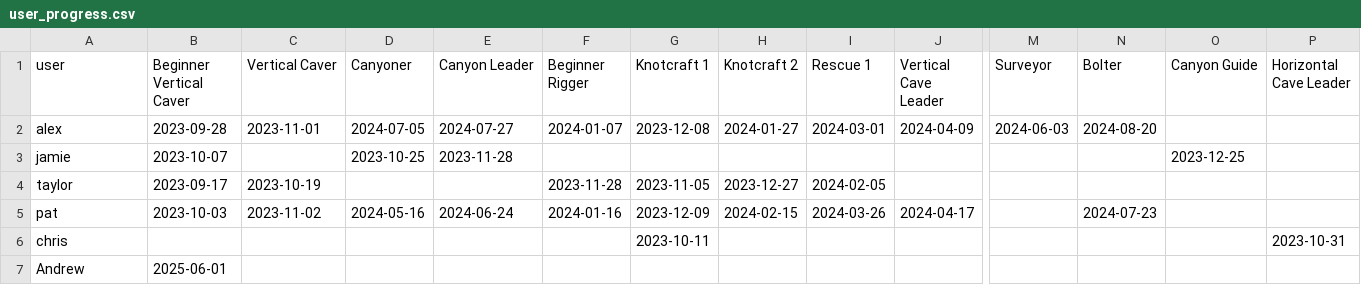
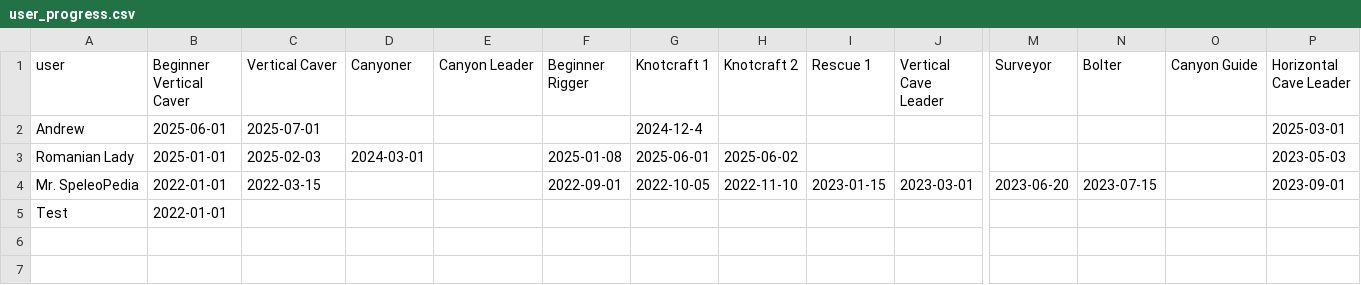
Before and after one commit to thatkow/nucc-progression-map, a CSV file: user_progress.csv, drawn as a sheet; only a part is shown, gaps mark what is left out; removed rows and columns are numbered as before the commit, all else as after; rows hold the shown columns only; the diff names each change by its address in the sheet, - before the commit and + after, or states it on an @@ line.

```diff
--- a/user_progress.csv
+++ b/user_progress.csv
-row 2: alex | 2023-09-28 | 2023-11-01 | 2024-07-05 | 2024-07-27 | 2024-01-07 | 2023-12-08 | 2024-01-27 | 2024-03-01 | 2024-04-09 | 2024-06-03 | 2024-08-20
-row 3: jamie | 2023-10-07 |  | 2023-10-25 | 2023-11-28 |  |  |  |  |  |  |  | 2023-12-25
-row 4: taylor | 2023-09-17 | 2023-10-19 |  |  | 2023-11-28 | 2023-11-05 | 2023-12-27 | 2024-02-05
-row 5: pat | 2023-10-03 | 2023-11-02 | 2024-05-16 | 2024-06-24 | 2024-01-16 | 2023-12-09 | 2024-02-15 | 2024-03-26 | 2024-04-17 |  | 2024-07-23
-row 6: chris |  |  |  |  |  | 2023-10-11 |  |  |  |  |  |  | 2023-10-31
-C2 (Vertical Caver): (empty)
+C2 (Vertical Caver): 2025-07-01
-G2 (Knotcraft 1): (empty)
+G2 (Knotcraft 1): 2024-12-4
-P2 (Horizontal Cave Leader): (empty)
+P2 (Horizontal Cave Leader): 2025-03-01
+row 3: Romanian Lady | 2025-01-01 | 2025-02-03 | 2024-03-01 |  | 2025-01-08 | 2025-06-01 | 2025-06-02 |  |  |  |  |  | 2023-05-03
+row 4: Mr. SpeleoPedia | 2022-01-01 | 2022-03-15 |  |  | 2022-09-01 | 2022-10-05 | 2022-11-10 | 2023-01-15 | 2023-03-01 | 2023-06-20 | 2023-07-15 |  | 2023-09-01
+row 5: Test | 2022-01-01
```
Also changed, not shown: definition.csv.
